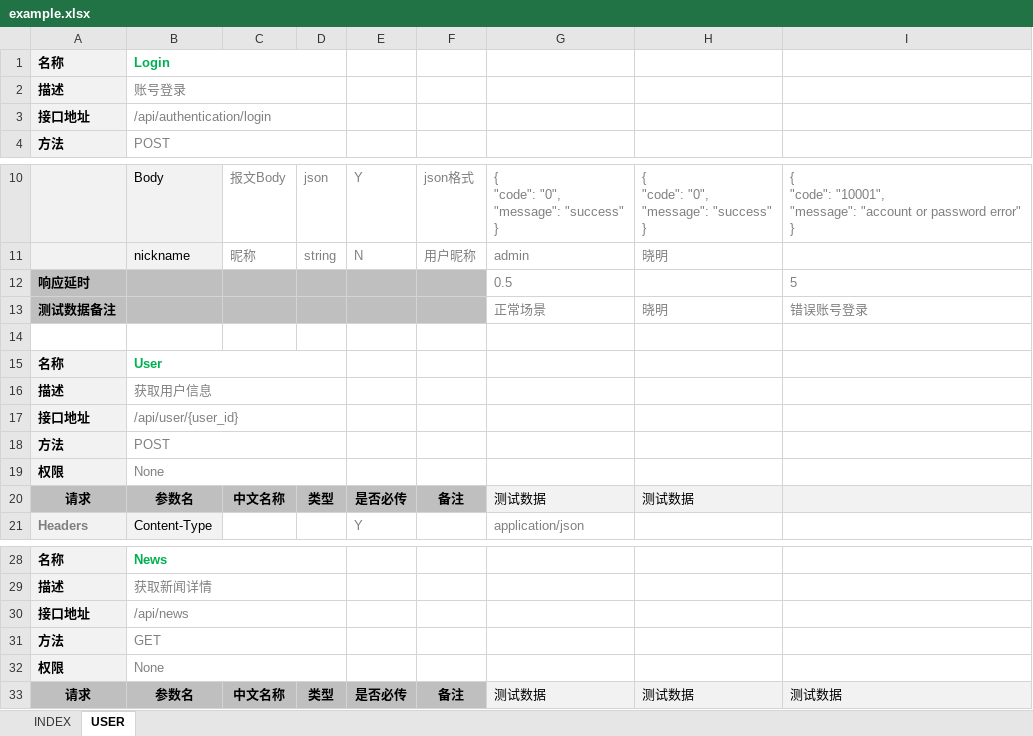
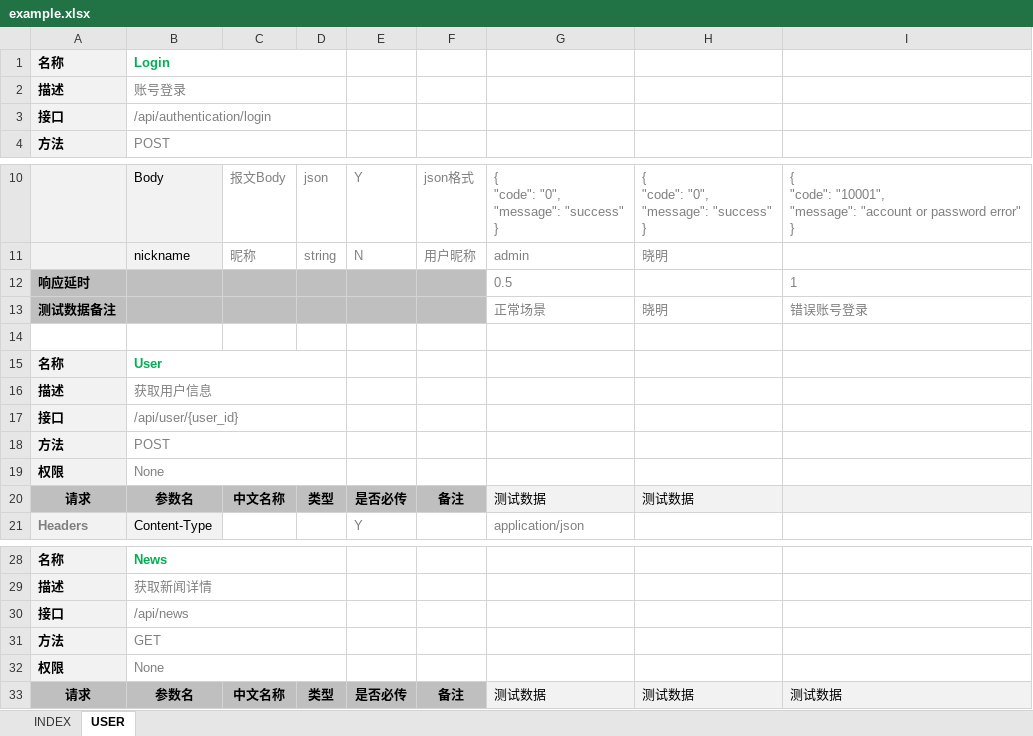
Before and after one commit to tonglei100/doo, an Excel workbook: example.xlsx, sheet USER, drawn as a sheet; only a part is shown, gaps mark what is left out; values as stored, in another font and other column widths than the file's, no borders; the diff names each change by its address in the sheet, - before the commit and + after, or states it on an @@ line.

```diff
--- a/example.xlsx (sheet USER)
+++ b/example.xlsx (sheet USER)
-A3: 接口地址
+A3: 接口
-I12: 5
+I12: 1
-A17: 接口地址
+A17: 接口
-A30: 接口地址
+A30: 接口
```
Also changed, not shown: sheet INDEX, 6 other files.
